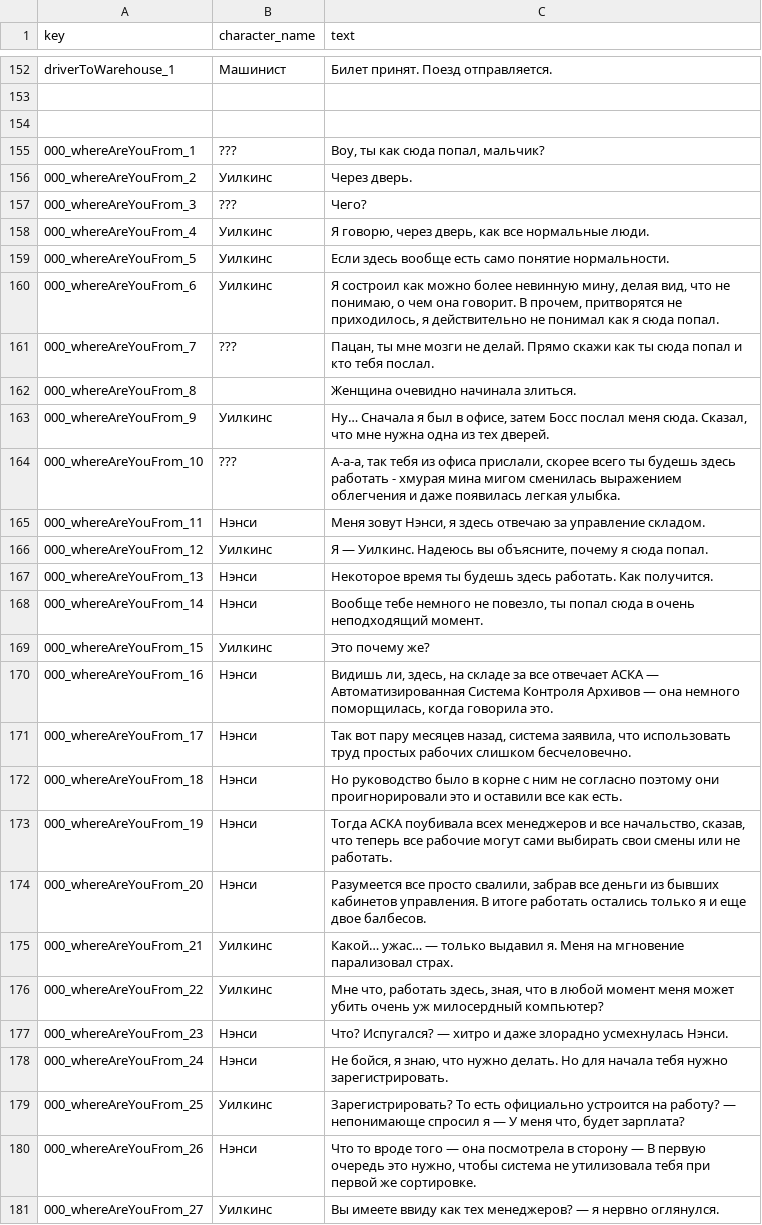
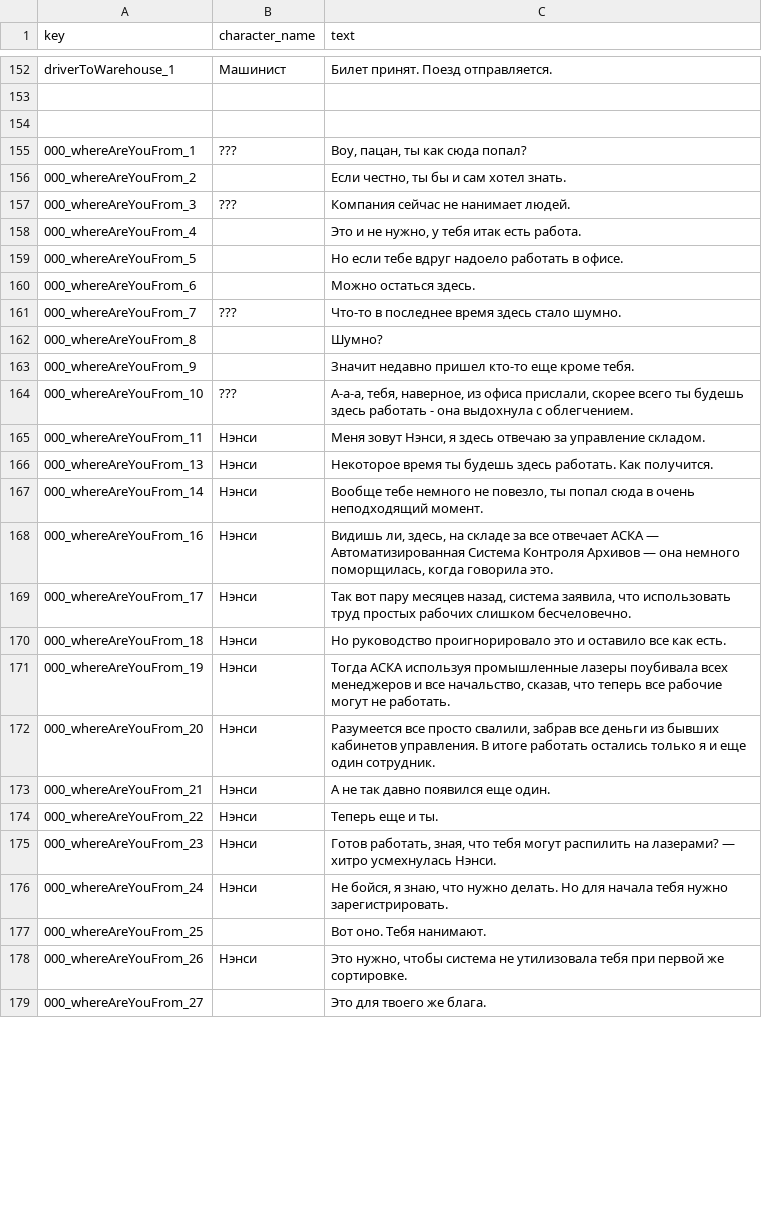
Before and after one commit to Renkort/OTD, a CSV file: Assets/Resources/Localization/dialogues_ru.csv, drawn as a sheet; only a part is shown, gaps mark what is left out; the diff covers the shown part only.

Commit message:
update dialogues

```diff
--- a/Assets/Resources/Localization/dialogues_ru.csv
+++ b/Assets/Resources/Localization/dialogues_ru.csv
@@ -154,16 +154,14 @@ driverToWarehouse_1;Машинист;Билет принят. Поезд отп
 ;;
-000_whereAreYouFrom_1;???;Воу, ты как сюда попал, мальчик?
-000_whereAreYouFrom_2;Уилкинс;Через дверь.
-000_whereAreYouFrom_3;???;Чего?
-000_whereAreYouFrom_4;Уилкинс;Я говорю, через дверь, как все нормальные люди.
-000_whereAreYouFrom_5;Уилкинс;Если здесь вообще есть само понятие нормальности.
-000_whereAreYouFrom_6;Уилкинс;Я состроил как можно более невинную мину, делая вид, что не понимаю, о чем она говорит. В прочем, притворятся не приходилось, я действительно не понимал как я сюда попал.
-000_whereAreYouFrom_7;???;Пацан, ты мне мозги не делай. Прямо скажи как ты сюда попал и кто тебя послал.
-000_whereAreYouFrom_8;;Женщина очевидно начинала злиться.
-000_whereAreYouFrom_9;Уилкинс;Ну… Сначала я был в офисе, затем Босс послал меня сюда. Сказал, что мне нужна одна из тех дверей.
-000_whereAreYouFrom_10;???;А-а-а, так тебя из офиса прислали, скорее всего ты будешь здесь работать - хмурая мина мигом сменилась выражением облегчения и даже появилась легкая улыбка.
+000_whereAreYouFrom_1;???;Воу, пацан, ты как сюда попал?
+000_whereAreYouFrom_2;;Если честно, ты бы и сам хотел знать.
+000_whereAreYouFrom_3;???;Компания сейчас не нанимает людей.
+000_whereAreYouFrom_4;;Это и не нужно, у тебя итак есть работа.
+000_whereAreYouFrom_5;;Но если тебе вдруг надоело работать в офисе.
+000_whereAreYouFrom_6;;Можно остаться здесь.
+000_whereAreYouFrom_7;???;Что-то в последнее время здесь стало шумно.
+000_whereAreYouFrom_8;;Шумно?
+000_whereAreYouFrom_9;;Значит недавно пришел кто-то еще кроме тебя.
+000_whereAreYouFrom_10;???;"А-а-а, тебя, наверное, из офиса прислали, скорее всего ты будешь здесь работать" - она выдохнула с облегчением.
 000_whereAreYouFrom_11;Нэнси;Меня зовут Нэнси, я здесь отвечаю за управление складом.
-000_whereAreYouFrom_12;Уилкинс;Я — Уилкинс. Надеюсь вы объясните, почему я сюда попал.
 000_whereAreYouFrom_13;Нэнси;Некоторое время ты будешь здесь работать. Как получится.
 000_whereAreYouFrom_14;Нэнси;Вообще тебе немного не повезло, ты попал сюда в очень неподходящий момент.
-000_whereAreYouFrom_15;Уилкинс;Это почему же?
@@ -171,11 +169,11 @@ driverToWarehouse_1;Машинист;Билет принят. Поезд отп
 000_whereAreYouFrom_17;Нэнси;Так вот пару месяцев назад, система заявила, что использовать труд простых рабочих слишком бесчеловечно.
-000_whereAreYouFrom_18;Нэнси;Но руководство было в корне с ним не согласно поэтому они проигнорировали это и оставили все как есть.
-000_whereAreYouFrom_19;Нэнси;Тогда АСКА поубивала всех менеджеров и все начальство, сказав, что теперь все рабочие могут сами выбирать свои смены или не работать.
-000_whereAreYouFrom_20;Нэнси;Разумеется все просто свалили, забрав все деньги из бывших кабинетов управления. В итоге работать остались только я и еще двое балбесов.
-000_whereAreYouFrom_21;Уилкинс;Какой… ужас… — только выдавил я. Меня на мгновение парализовал страх.
-000_whereAreYouFrom_22;Уилкинс;Мне что, работать здесь, зная, что в любой момент меня может убить очень уж милосердный компьютер?
-000_whereAreYouFrom_23;Нэнси;Что? Испугался? — хитро и даже злорадно усмехнулась Нэнси.
+000_whereAreYouFrom_18;Нэнси;Но руководство проигнорировало это и оставило все как есть.
+000_whereAreYouFrom_19;Нэнси;Тогда АСКА используя промышленные лазеры поубивала всех менеджеров и все начальство, сказав, что теперь все рабочие могут не работать.
+000_whereAreYouFrom_20;Нэнси;Разумеется все просто свалили, забрав все деньги из бывших кабинетов управления. В итоге работать остались только я и еще один сотрудник.
+000_whereAreYouFrom_21;Нэнси;А не так давно появился еще один.
+000_whereAreYouFrom_22;Нэнси;Теперь еще и ты.
+000_whereAreYouFrom_23;Нэнси;"Готов работать, зная, что тебя могут распилить на лазерами?" — хитро усмехнулась Нэнси.
 000_whereAreYouFrom_24;Нэнси;Не бойся, я знаю, что нужно делать. Но для начала тебя нужно зарегистрировать.
-000_whereAreYouFrom_25;Уилкинс;Зарегистрировать? То есть официально устроится на работу? — непонимающе спросил я — У меня что, будет зарплата?
-000_whereAreYouFrom_26;Нэнси;Что то вроде того — она посмотрела в сторону — В первую очередь это нужно, чтобы система не утилизовала тебя при первой же сортировке.
-000_whereAreYouFrom_27;Уилкинс;Вы имеете ввиду как тех менеджеров? — я нервно оглянулся.
+000_whereAreYouFrom_25;;Вот оно. Тебя нанимают.
+000_whereAreYouFrom_26;Нэнси;Это нужно, чтобы система не утилизовала тебя при первой же сортировке.
+000_whereAreYouFrom_27;;Это для твоего же блага.
```
Also changed, not shown: 100 edited cells elsewhere in this file, Assets/Resources/Localization/portraits.csv, 40 other files.
